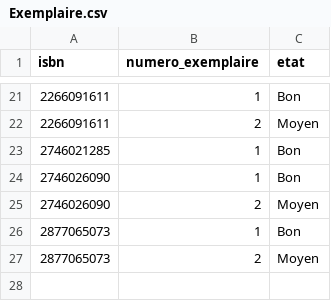
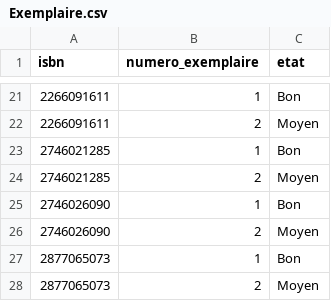
Before and after one commit to 619Yuda/ProjetSQL, a CSV file: data/Exemplaire.csv, drawn as a sheet; only a part is shown, gaps mark what is left out.

Commit message:
Uddate table exemplaire

```diff
--- a/data/Exemplaire.csv
+++ b/data/Exemplaire.csv
@@ -23,2 +23,3 @@ isbn	numero_exemplaire	etat
 2746021285	1	Bon
+2746021285	2	Moyen
 2746026090	1	Bon
```
Also changed, not shown: 1 other file.
